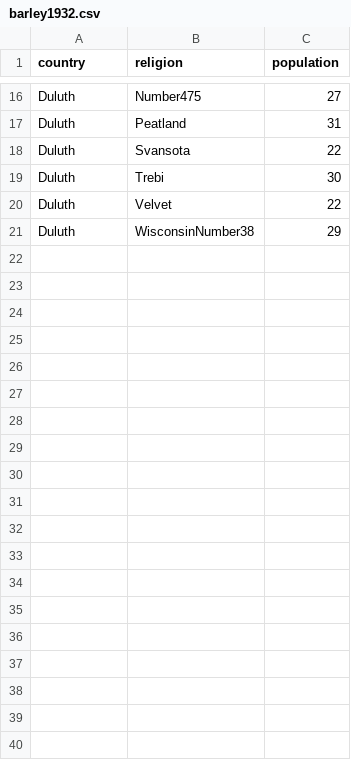
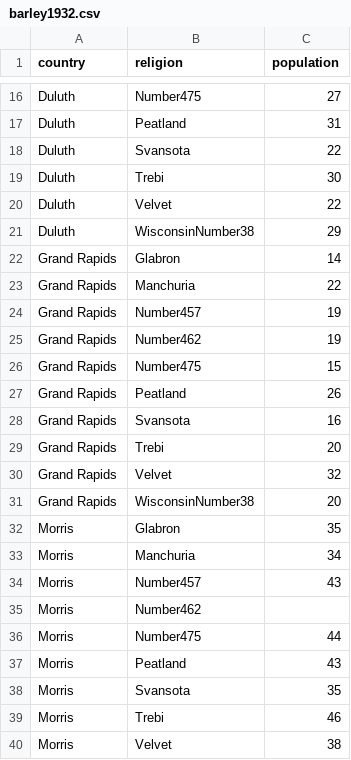
Before and after one commit to davidnmora/data-vis, a CSV file: barley1932.csv, drawn as a sheet; only a part is shown, gaps mark what is left out; the diff covers the shown part only.

Commit message:
Ok, still working?

```diff
--- a/barley1932.csv
+++ b/barley1932.csv
@@ -21 +21,20 @@ Duluth,Velvet,22
 Duluth,WisconsinNumber38,29
+Grand Rapids,Glabron,14
+Grand Rapids,Manchuria,22
+Grand Rapids,Number457,19
+Grand Rapids,Number462,19
+Grand Rapids,Number475,15
+Grand Rapids,Peatland,26
+Grand Rapids,Svansota,16
+Grand Rapids,Trebi,20
+Grand Rapids,Velvet,32
+Grand Rapids,WisconsinNumber38,20
+Morris,Glabron,35
+Morris,Manchuria,34
+Morris,Number457,43
+Morris,Number462
+Morris,Number475,44
+Morris,Peatland,43
+Morris,Svansota,35
+Morris,Trebi,46
+Morris,Velvet,38
```
Also changed, not shown: 21 added rows elsewhere in this file.
